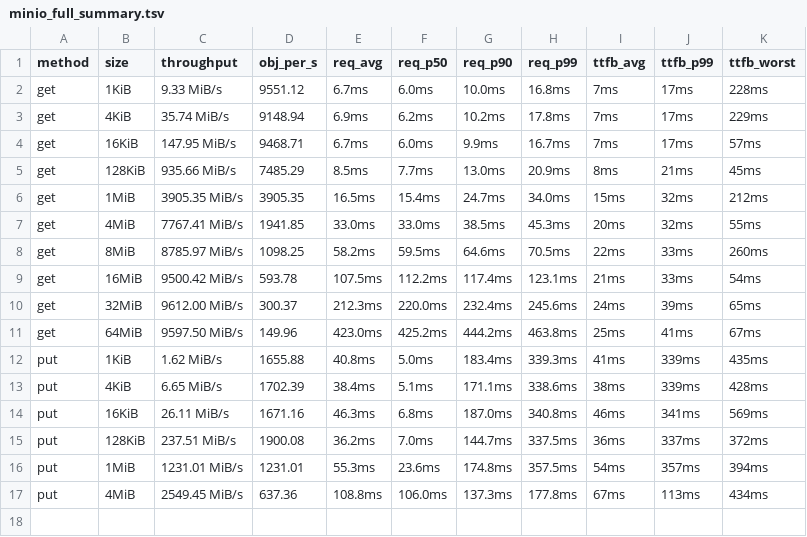
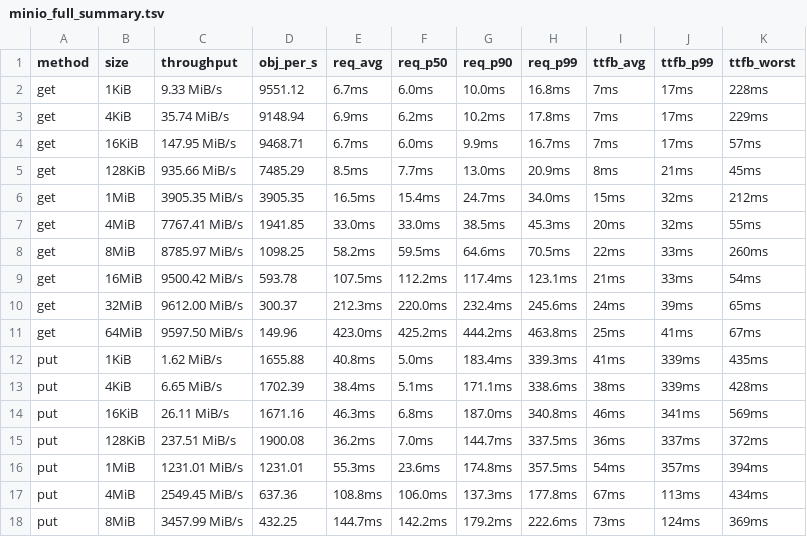
Before and after one commit to marshawcoco/rustfs, a TSV file: minio_full_summary.tsv, drawn as a sheet.

Commit message:
bench(minio-full): round 17/30 put 8MiB

```diff
--- a/minio_full_summary.tsv
+++ b/minio_full_summary.tsv
@@ -17 +17,2 @@ put	1MiB	1231.01 MiB/s	1231.01	55.3ms	23.6ms	174.8ms	357.5ms	54ms	357ms	394ms
 put	4MiB	2549.45 MiB/s	637.36	108.8ms	106.0ms	137.3ms	177.8ms	67ms	113ms	434ms
+put	8MiB	3457.99 MiB/s	432.25	144.7ms	142.2ms	179.2ms	222.6ms	73ms	124ms	369ms
```
Also changed, not shown: 5 other files.
